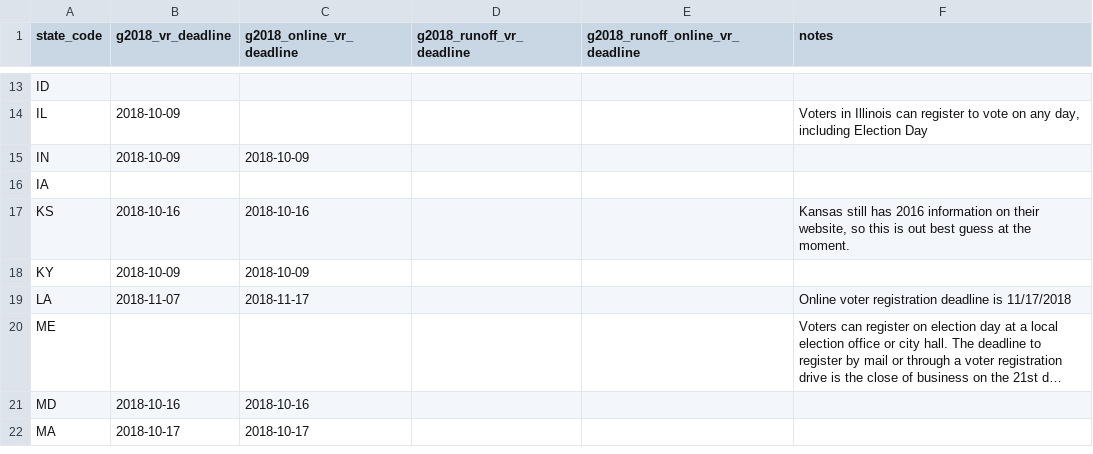
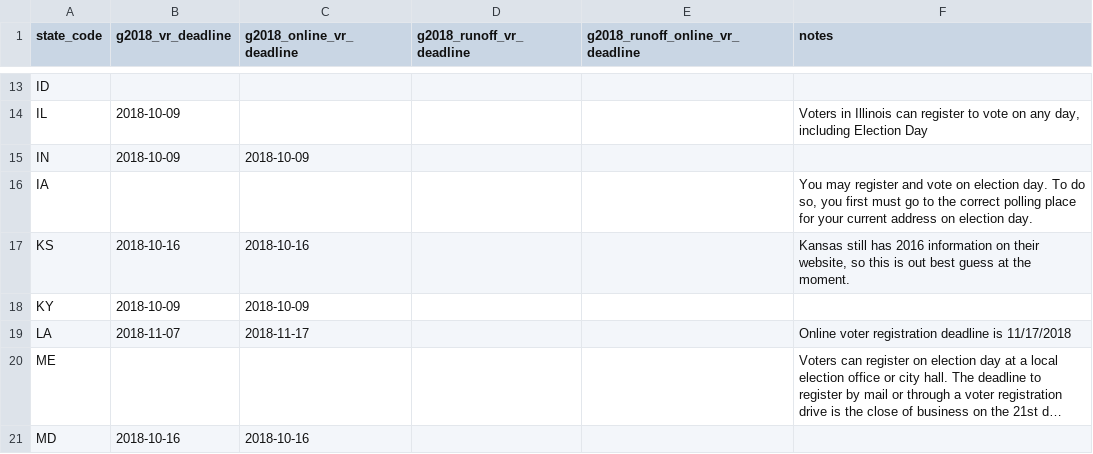
Before and after one commit to democrats/data, a CSV file: 2018/g2018_vr.csv, drawn as a sheet; only a part is shown, gaps mark what is left out; the shorter side is filled out with more unchanged rows; long unchanged cells end in ….

Commit message:
added IA general registration deadlines (#12)
* added IA general registration deadlines

* removed comma from note

* stripping date & editing explanatory note

```diff
--- a/2018/g2018_vr.csv
+++ b/2018/g2018_vr.csv
@@ -15,3 +15,3 @@ IL,2018-10-09,,,,"Voters in Illinois can register to vote on any day, including
 IN,2018-10-09,2018-10-09,,,
-IA,,,,,
+IA,,,,,"You may register and vote on election day. To do so, you first must go to the correct polling place for your current address on election day."
 KS,2018-10-16,2018-10-16,,,"Kansas still has 2016 information on their website, so this is out best guess at the moment."
```
